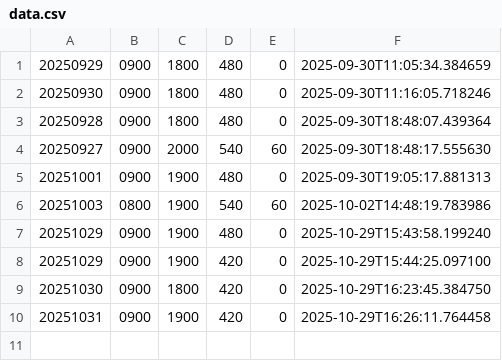
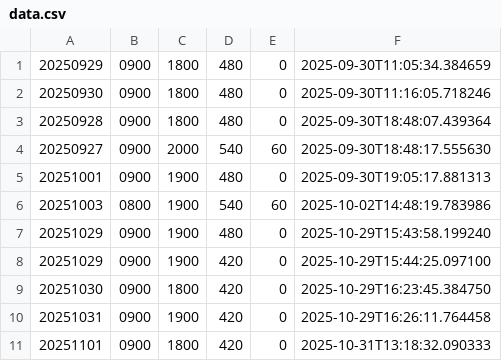
Before and after one commit to biglobe-isp/kintai, a CSV file: app/data.csv, drawn as a sheet; the diff names each change by its address in the sheet, - before the commit and + after, or states it on an @@ line.

```diff
--- a/app/data.csv
+++ b/app/data.csv
+row 11: 20251101 | 0900 | 1800 | 420 | 0 | 2025-10-31T13:18:32.090333
```
Also changed, not shown: 5 other files.
